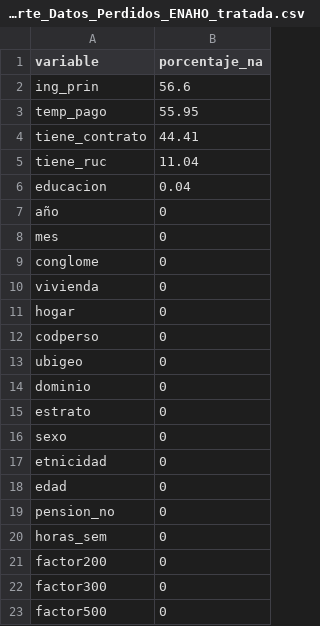
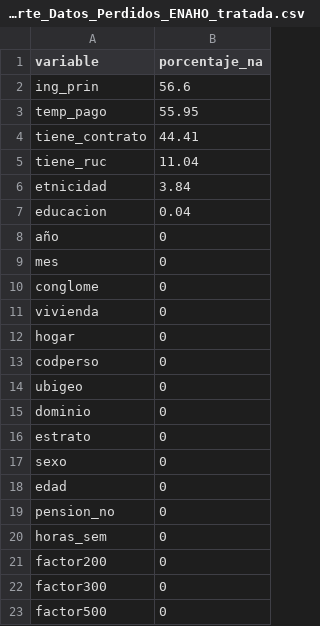
Before and after one commit to azra-roa/Proyecto_Etnicidad_ITD_TallerDatos_2026, a CSV file: outputs/Reporte_Datos_Perdidos_ENAHO_tratada.csv, drawn as a sheet; removed rows and columns are numbered as before the commit, all else as after; the diff names each change by its address in the sheet, - before the commit and + after, or states it on an @@ line.

```diff
--- a/outputs/Reporte_Datos_Perdidos_ENAHO_tratada.csv
+++ b/outputs/Reporte_Datos_Perdidos_ENAHO_tratada.csv
+row 6: etnicidad | 3.84
-row 17: etnicidad | 0
```
Also changed, not shown: outputs/Reporte_Datos_Perdidos_ENAHO.csv, 2 other files.
